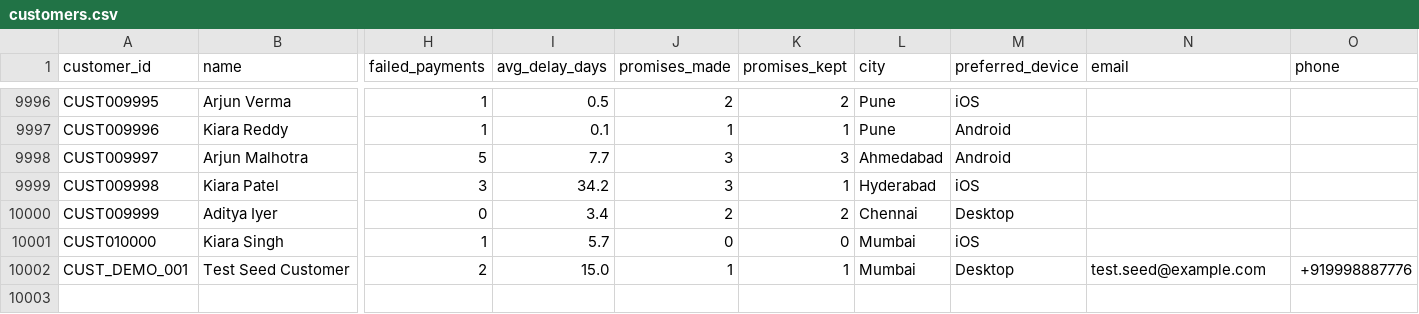
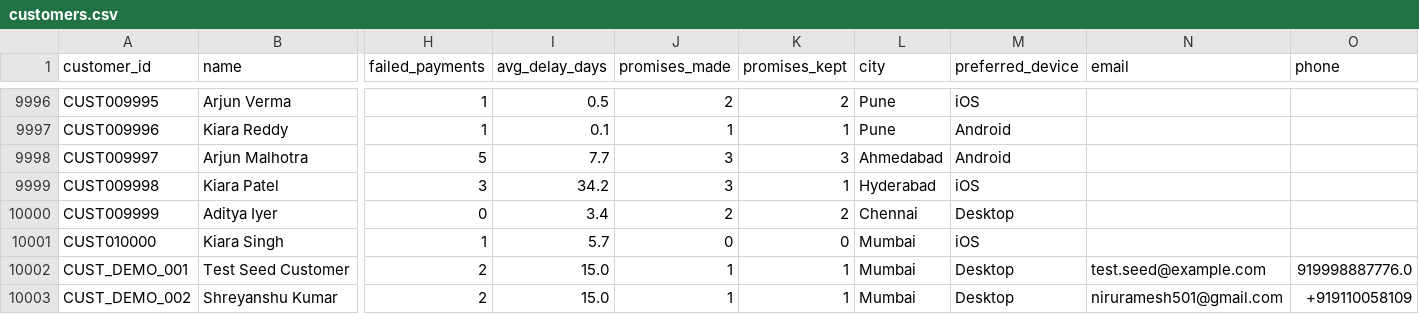
Before and after one commit to Himansh133/razorpay--revenue-rescue, a CSV file: data/customers.csv, drawn as a sheet; only a part is shown, gaps mark what is left out; rows hold the shown columns only; the diff names each change by its address in the sheet, - before the commit and + after, or states it on an @@ line.

Commit message:
feat: update Demo 2 customer details

```diff
--- a/data/customers.csv
+++ b/data/customers.csv
-O10002 (phone): +919998887776
+O10002 (phone): 919998887776.0
+row 10003: CUST_DEMO_002 | Shreyanshu Kumar | 2 | 15.0 | 1 | 1 | Mumbai | Desktop | niruramesh501@gmail.com | +919110058109
```
Also changed, not shown: data/invoices.csv, 4 other files.
